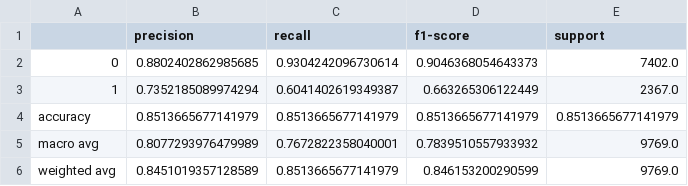
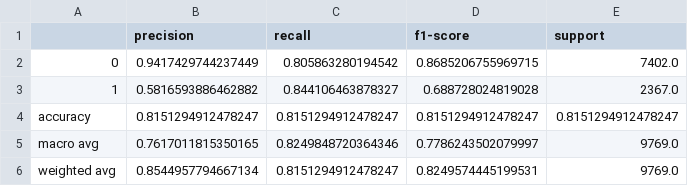
Before and after one commit to elgohr-update/fei-chang-DSCI_522_Group_18, a CSV file: results/classification_report.csv, drawn as a sheet.

```diff
--- a/results/classification_report.csv
+++ b/results/classification_report.csv
@@ -1,6 +1,6 @@
 ,precision,recall,f1-score,support
-0,0.8802402862985685,0.9304242096730614,0.9046368054643373,7402.0
-1,0.7352185089974294,0.6041402619349387,0.663265306122449,2367.0
-accuracy,0.8513665677141979,0.8513665677141979,0.8513665677141979,0.8513665677141979
-macro avg,0.8077293976479989,0.7672822358040001,0.7839510557933932,9769.0
-weighted avg,0.8451019357128589,0.8513665677141979,0.846153200290599,9769.0
+0,0.9417429744237449,0.805863280194542,0.8685206755969715,7402.0
+1,0.5816593886462882,0.844106463878327,0.688728024819028,2367.0
+accuracy,0.8151294912478247,0.8151294912478247,0.8151294912478247,0.8151294912478247
+macro avg,0.7617011815350165,0.8249848720364346,0.7786243502079997,9769.0
+weighted avg,0.8544957794667134,0.8151294912478247,0.8249574445199531,9769.0
```
Also changed, not shown: results/cross_validate_scores.csv, 3 other files.
